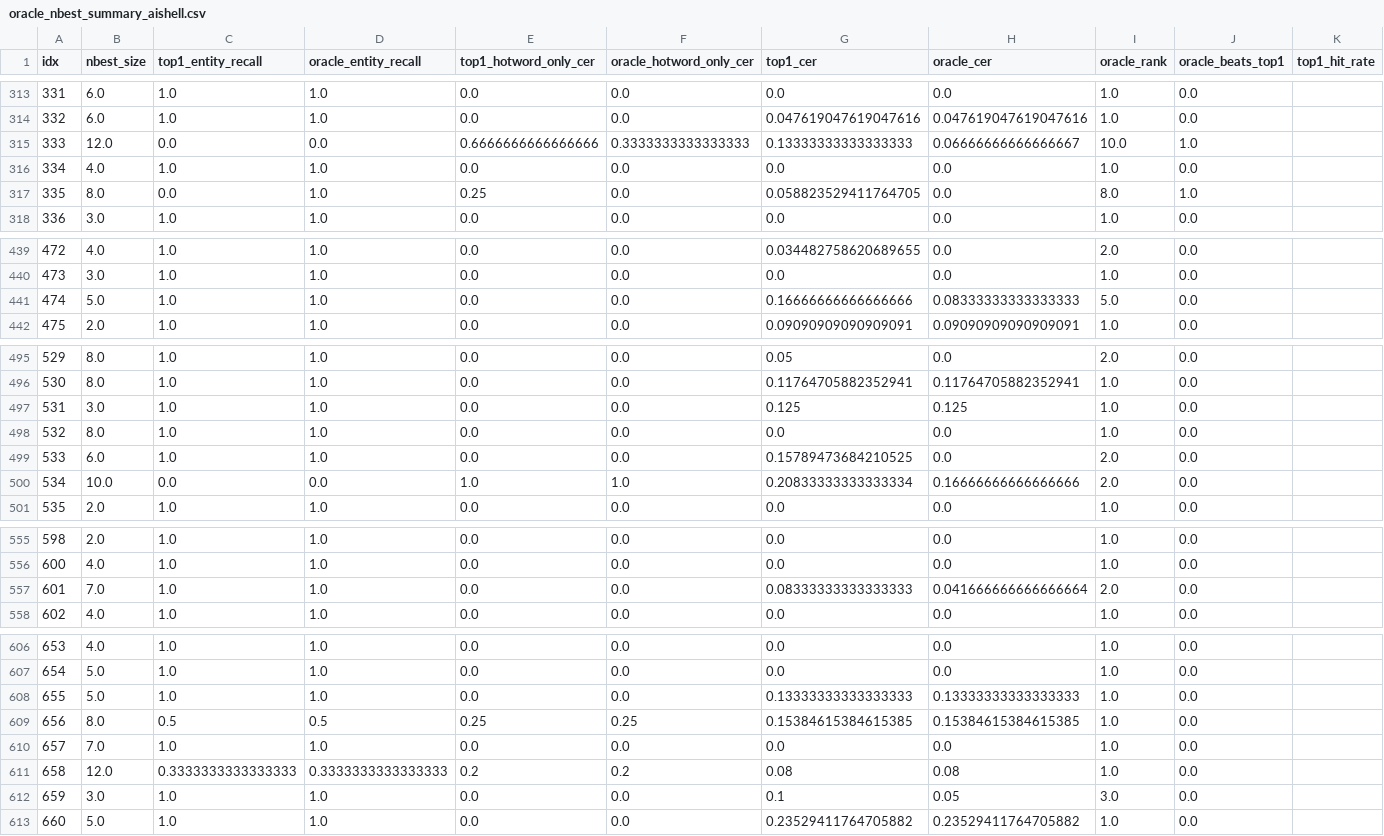
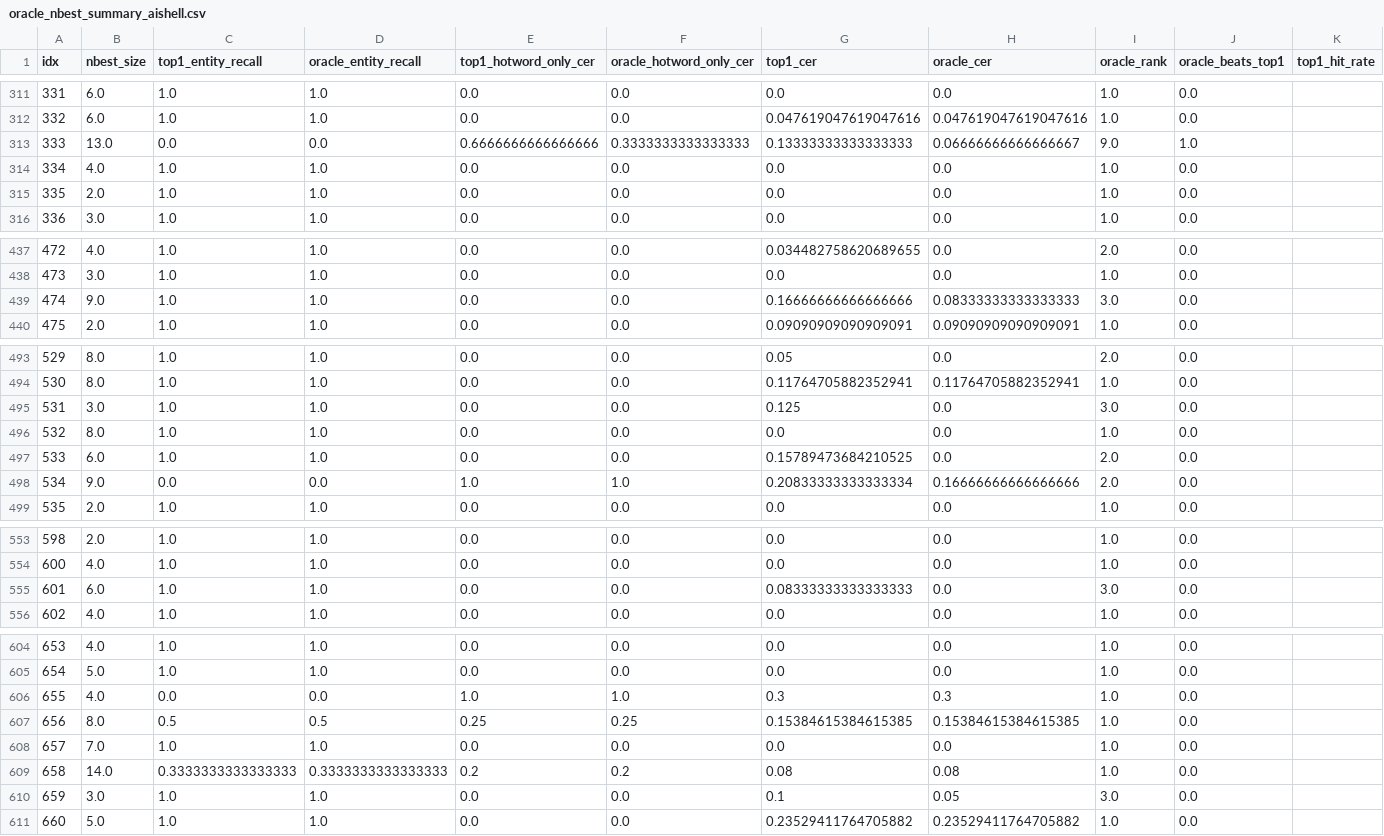
Before and after one commit to sagune/covo, a CSV file: src/logs/oracle_nbest_summary_aishell.csv, drawn as a sheet; only a part is shown, gaps mark what is left out; addresses are those after the commit; the diff covers the shown part only; the diff names each change by its address in the sheet, - before the commit and + after, or states it on an @@ line.

```diff
--- a/src/logs/oracle_nbest_summary_aishell.csv
+++ b/src/logs/oracle_nbest_summary_aishell.csv
-B313 (nbest_size): 12.0
+B313 (nbest_size): 13.0
-I313 (oracle_rank): 10.0
+I313 (oracle_rank): 9.0
-B315 (nbest_size): 8.0
+B315 (nbest_size): 2.0
-C315 (top1_entity_recall): 0.0
+C315 (top1_entity_recall): 1.0
-E315 (top1_hotword_only_cer): 0.25
+E315 (top1_hotword_only_cer): 0.0
-G315 (top1_cer): 0.058823529411764705
+G315 (top1_cer): 0.0
-I315 (oracle_rank): 8.0
+I315 (oracle_rank): 1.0
-J315 (oracle_beats_top1): 1.0
+J315 (oracle_beats_top1): 0.0
-B439 (nbest_size): 5.0
+B439 (nbest_size): 9.0
-I439 (oracle_rank): 5.0
+I439 (oracle_rank): 3.0
-H495 (oracle_cer): 0.125
+H495 (oracle_cer): 0.0
-I495 (oracle_rank): 1.0
+I495 (oracle_rank): 3.0
-B498 (nbest_size): 10.0
+B498 (nbest_size): 9.0
-B555 (nbest_size): 7.0
+B555 (nbest_size): 6.0
-H555 (oracle_cer): 0.041666666666666664
+H555 (oracle_cer): 0.0
-I555 (oracle_rank): 2.0
+I555 (oracle_rank): 3.0
-B606 (nbest_size): 5.0
+B606 (nbest_size): 4.0
-C606 (top1_entity_recall): 1.0
+C606 (top1_entity_recall): 0.0
-D606 (oracle_entity_recall): 1.0
+D606 (oracle_entity_recall): 0.0
-E606 (top1_hotword_only_cer): 0.0
+E606 (top1_hotword_only_cer): 1.0
-F606 (oracle_hotword_only_cer): 0.0
+F606 (oracle_hotword_only_cer): 1.0
-G606 (top1_cer): 0.13333333333333333
+G606 (top1_cer): 0.3
-H606 (oracle_cer): 0.13333333333333333
+H606 (oracle_cer): 0.3
-B609 (nbest_size): 12.0
+B609 (nbest_size): 14.0
```
Also changed, not shown: 1 added row, 3 removed rows and 116 edited cells elsewhere in this file, src/logs/oracle_nbest_detail_aishell.csv, src/logs/test_metrics.csv, 3 other files.
